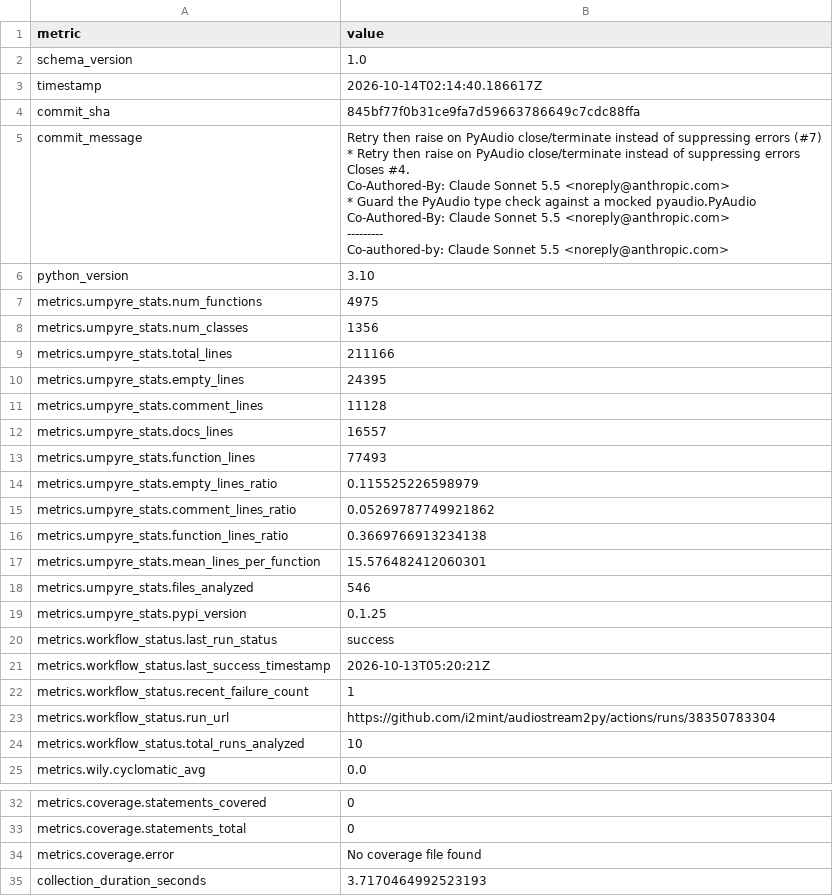
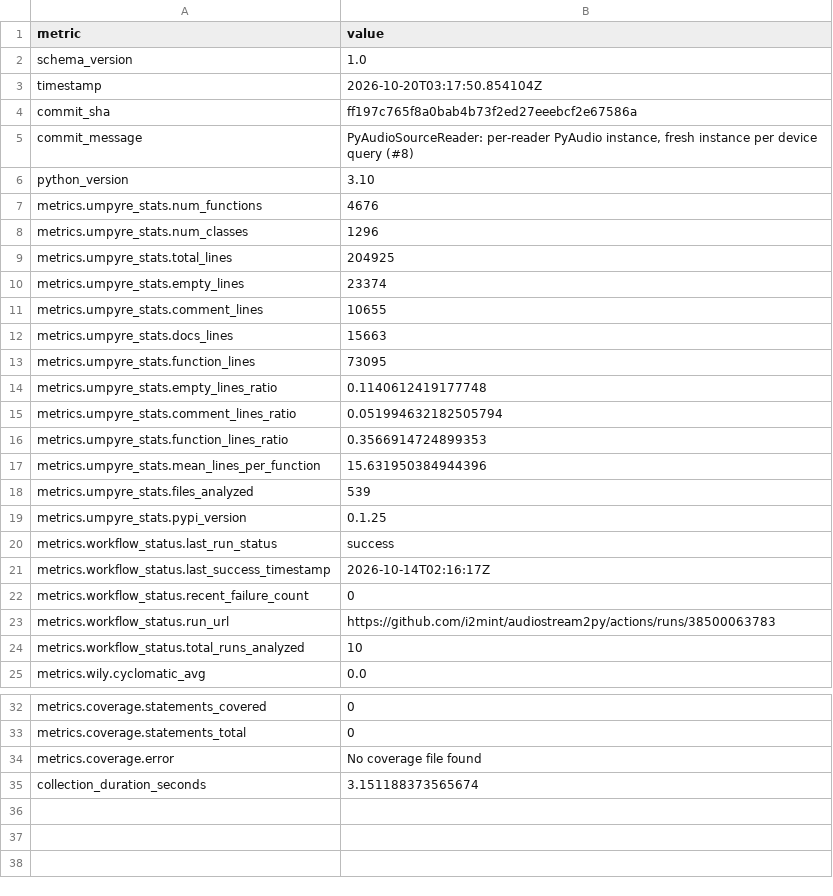
Before and after one commit to i2mint/audiostream2py, a CSV file: metrics.csv, drawn as a sheet; only a part is shown, gaps mark what is left out.

Commit message:
Update metrics for ff197c7

```diff
--- a/metrics.csv
+++ b/metrics.csv
@@ -2,37 +2,23 @@ metric,value
 schema_version,1.0
-timestamp,2026-10-14T02:14:40.186617Z
-commit_sha,845bf77f0b31ce9fa7d59663786649c7cdc88ffa
-commit_message,"Retry then raise on PyAudio close/terminate instead of suppressing errors (#7)
-
-* Retry then raise on PyAudio close/terminate instead of suppressing errors
-
-Closes #4.
-
-Co-Authored-By: Claude Sonnet 5.5 <noreply@anthropic.com>
-
-* Guard the PyAudio type check against a mocked pyaudio.PyAudio
-
-Co-Authored-By: Claude Sonnet 5.5 <noreply@anthropic.com>
-
----------
-
-Co-authored-by: Claude Sonnet 5.5 <noreply@anthropic.com>"
+timestamp,2026-10-20T03:17:50.854104Z
+commit_sha,ff197c765f8a0bab4b73f2ed27eeebcf2e67586a
+commit_message,"PyAudioSourceReader: per-reader PyAudio instance, fresh instance per device query (#8)"
 python_version,3.10
-metrics.umpyre_stats.num_functions,4975
-metrics.umpyre_stats.num_classes,1356
-metrics.umpyre_stats.total_lines,211166
-metrics.umpyre_stats.empty_lines,24395
-metrics.umpyre_stats.comment_lines,11128
-metrics.umpyre_stats.docs_lines,16557
-metrics.umpyre_stats.function_lines,77493
-metrics.umpyre_stats.empty_lines_ratio,0.115525226598979
-metrics.umpyre_stats.comment_lines_ratio,0.05269787749921862
-metrics.umpyre_stats.function_lines_ratio,0.3669766913234138
-metrics.umpyre_stats.mean_lines_per_function,15.576482412060301
-metrics.umpyre_stats.files_analyzed,546
+metrics.umpyre_stats.num_functions,4676
+metrics.umpyre_stats.num_classes,1296
+metrics.umpyre_stats.total_lines,204925
+metrics.umpyre_stats.empty_lines,23374
+metrics.umpyre_stats.comment_lines,10655
+metrics.umpyre_stats.docs_lines,15663
+metrics.umpyre_stats.function_lines,73095
+metrics.umpyre_stats.empty_lines_ratio,0.1140612419177748
+metrics.umpyre_stats.comment_lines_ratio,0.051994632182505794
+metrics.umpyre_stats.function_lines_ratio,0.3566914724899353
+metrics.umpyre_stats.mean_lines_per_function,15.631950384944396
+metrics.umpyre_stats.files_analyzed,539
 metrics.umpyre_stats.pypi_version,0.1.25
 metrics.workflow_status.last_run_status,success
-metrics.workflow_status.last_success_timestamp,2026-10-13T05:20:21Z
-metrics.workflow_status.recent_failure_count,1
-metrics.workflow_status.run_url,https://github.com/i2mint/audiostream2py/actions/runs/38350783304
+metrics.workflow_status.last_success_timestamp,2026-10-14T02:16:17Z
+metrics.workflow_status.recent_failure_count,0
+metrics.workflow_status.run_url,https://github.com/i2mint/audiostream2py/actions/runs/38500063783
 metrics.workflow_status.total_runs_analyzed,10
@@ -52,2 +38,2 @@ metrics.coverage.statements_total,0
 metrics.coverage.error,No coverage file found
-collection_duration_seconds,3.7170464992523193
+collection_duration_seconds,3.151188373565674
```
Also changed, not shown: 2 other files.
